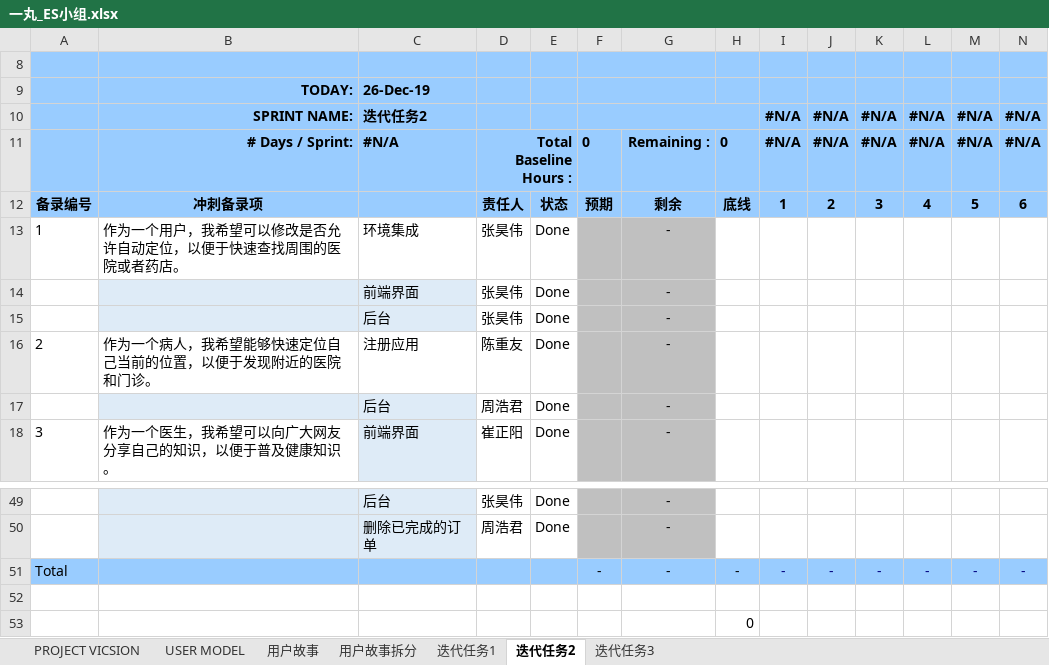
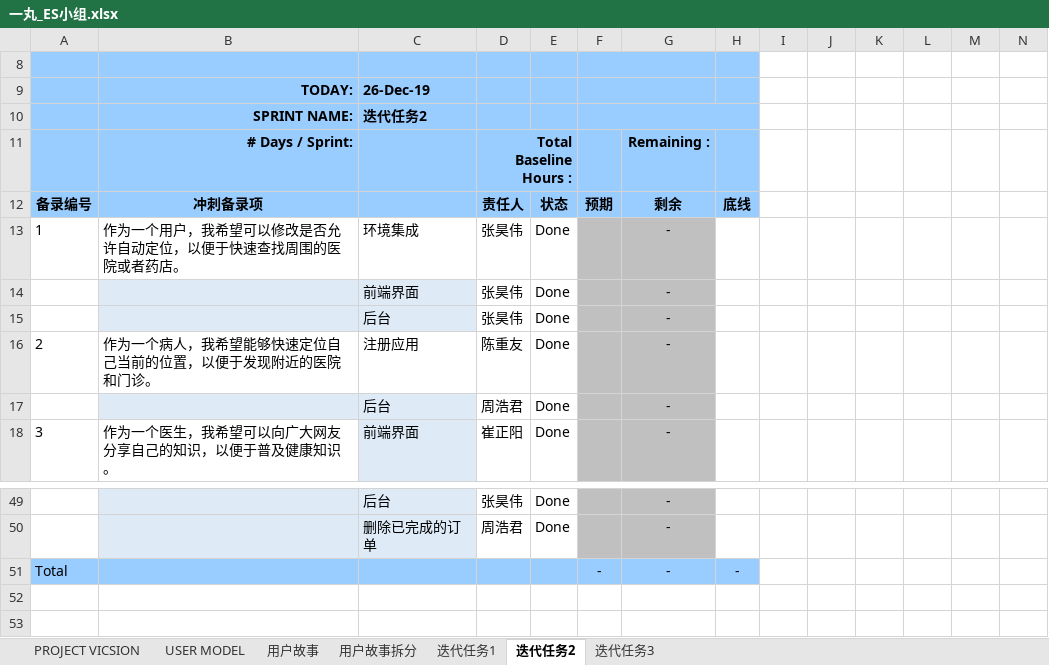
Before and after one commit to cuiZyang/software-process-homework, an Excel workbook: project/Scrum/一丸_ES小组.xlsx, sheet 迭代任务2, drawn as a sheet; only a part is shown, gaps mark what is left out; values as stored, in another font and other column widths than the file's, no borders; conditional formats not drawn; removed rows and columns are numbered as before the commit, all else as after; rows hold the shown columns only; the diff names each change by its address in the sheet, - before the commit and + after, or states it on an @@ line.

```diff
--- a/project/Scrum/一丸_ES小组.xlsx (sheet 迭代任务2)
+++ b/project/Scrum/一丸_ES小组.xlsx (sheet 迭代任务2)
-row 8:  |  |  |  |  | Total Remaining |  | 0 | 0.0 | 0.0 | 0.0 | 0.0 | 0.0 | 0.0
-row 9:  | TODAY: | 26-Dec-19 |  |  | Ideal Curve |  | 0 | #N/A | #N/A | #N/A | #N/A | #N/A | #N/A
-row 10:  | SPRINT NAME: | 迭代任务2 |  |  |  |  |  | #N/A | #N/A | #N/A | #N/A | #N/A | #N/A
-row 11:  | # Days / Sprint: | #N/A | Total Baseline Hours : |  | 0 | Remaining : | 0 | #N/A | #N/A | #N/A | #N/A | #N/A | #N/A
-row 12: 备录编号 | 冲刺备录项 |  | 责任人 | 状态 | 预期 | 剩余 | 底线 | 1 | 2 | 3 | 4 | 5 | 6
+row 8:  |  |  |  |  | Total Remaining
+row 9:  | TODAY: | 26-Dec-19 |  |  | Ideal Curve
+row 10:  | SPRINT NAME: | 迭代任务2
+row 11:  | # Days / Sprint: |  | Total Baseline Hours : |  |  | Remaining :
+row 12: 备录编号 | 冲刺备录项 |  | 责任人 | 状态 | 预期 | 剩余 | 底线
-row 51: Total |  |  |  |  | - | - | - | - | - | - | - | - | -
-row 51: (empty)
+row 51: Total |  |  |  |  | - | - | -
-A51:H51 fill: none
+A51:H51 fill: #99CCFF
-row 53:  |  |  |  |  |  |  | 0
```
Also changed, not shown: sheet 迭代任务1, sheet 迭代任务3, sheet 用户故事, sheet 用户故事拆分, formulas that keep their value, charts or pictures.
